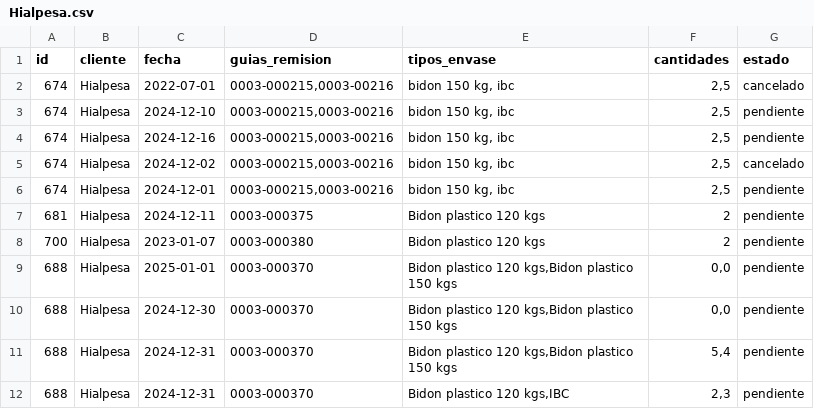
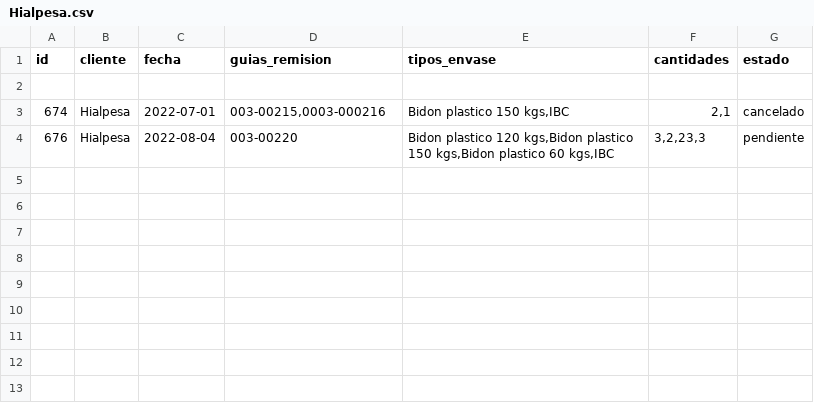
Before and after one commit to leiqne/Argo-Inventory, a CSV file: src/data/Hialpesa.csv, drawn as a sheet.

```diff
--- a/src/data/Hialpesa.csv
+++ b/src/data/Hialpesa.csv
@@ -1,12 +1,4 @@
 id,cliente,fecha,guias_remision,tipos_envase,cantidades,estado
-674,Hialpesa,2022-07-01,"0003-000215,0003-00216","bidon 150 kg, ibc","2,5",cancelado
-674,Hialpesa,2024-12-10,"0003-000215,0003-00216","bidon 150 kg, ibc","2,5",pendiente
-674,Hialpesa,2024-12-16,"0003-000215,0003-00216","bidon 150 kg, ibc","2,5",pendiente
-674,Hialpesa,2024-12-02,"0003-000215,0003-00216","bidon 150 kg, ibc","2,5",cancelado
-674,Hialpesa,2024-12-01,"0003-000215,0003-00216","bidon 150 kg, ibc","2,5",pendiente
-681,Hialpesa,2024-12-11,0003-000375,Bidon plastico 120 kgs,2,pendiente
-700,Hialpesa,2023-01-07,0003-000380,Bidon plastico 120 kgs,2,pendiente
-688,Hialpesa,2025-01-01,0003-000370,"Bidon plastico 120 kgs,Bidon plastico 150 kgs","0,0",pendiente
-688,Hialpesa,2024-12-30,0003-000370,"Bidon plastico 120 kgs,Bidon plastico 150 kgs","0,0",pendiente
-688,Hialpesa,2024-12-31,0003-000370,"Bidon plastico 120 kgs,Bidon plastico 150 kgs","5,4",pendiente
-688,Hialpesa,2024-12-31,0003-000370,"Bidon plastico 120 kgs,IBC","2,3",pendiente
+
+674,Hialpesa,2022-07-01,"003-00215,0003-000216","Bidon plastico 150 kgs,IBC","2,1",cancelado
+676,Hialpesa,2022-08-04,003-00220,"Bidon plastico 120 kgs,Bidon plastico 150 kgs,Bidon plastico 60 kgs,IBC","3,2,23,3",pendiente
```
Also changed, not shown: src/data/inventario.csv, 6 other files.
